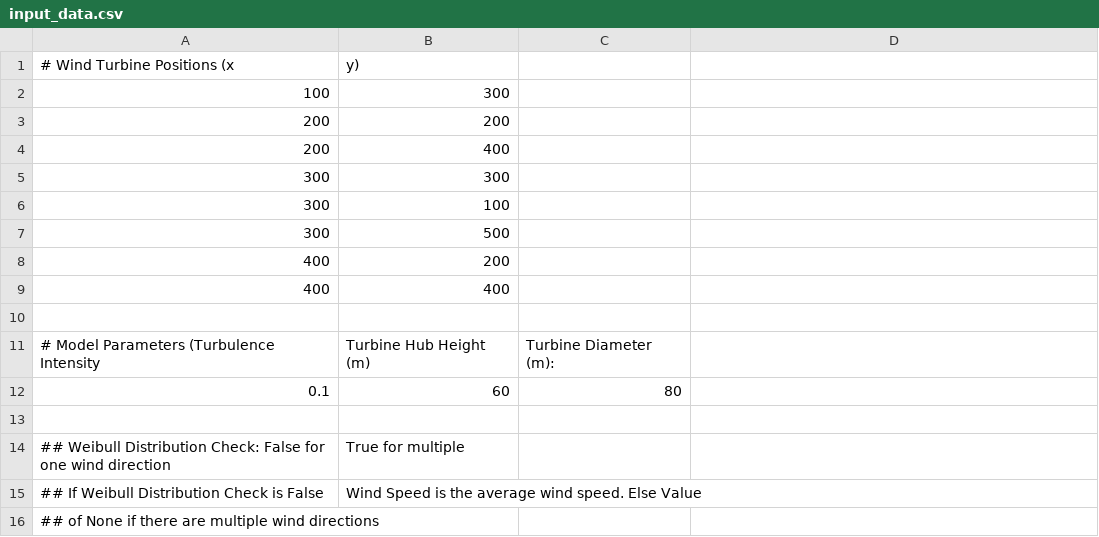
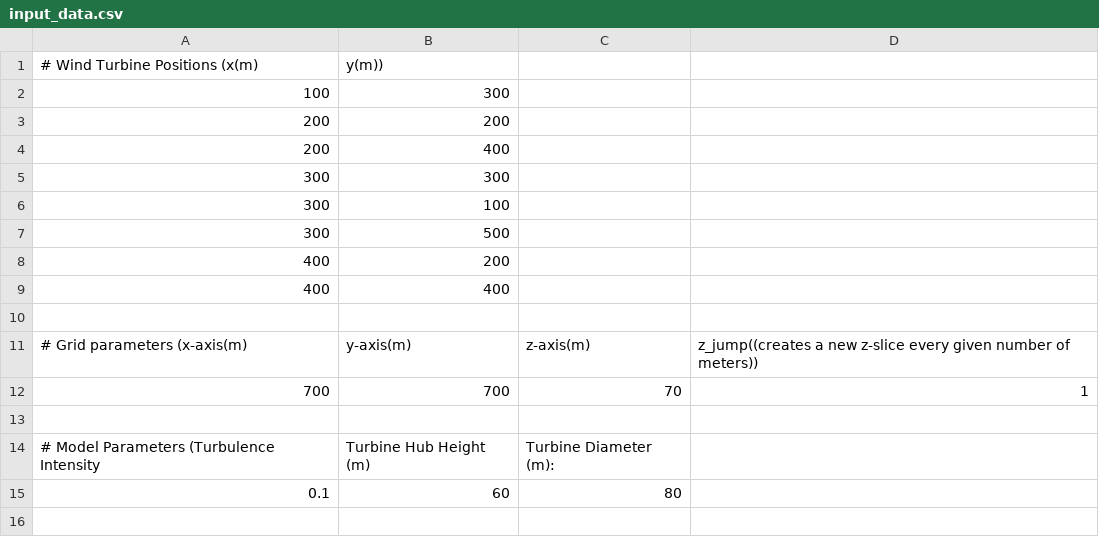
Before and after one commit to AmaruIzarra/turbine-wakes, a CSV file: input_data.csv, drawn as a sheet; only a part is shown; the shorter side is filled out with more unchanged rows.

```diff
--- a/input_data.csv
+++ b/input_data.csv
@@ -1,2 +1,2 @@
-# Wind Turbine Positions (x, y)
+# Wind Turbine Positions (x(m), y(m))
 100, 300
@@ -9,2 +9,5 @@
 400, 400
+
+# Grid parameters (x-axis(m), y-axis(m), z-axis(m), z_jump((creates a new z-slice every given number of meters))
+700,700,70,1
 
```
Also changed, not shown: 3 other files.
